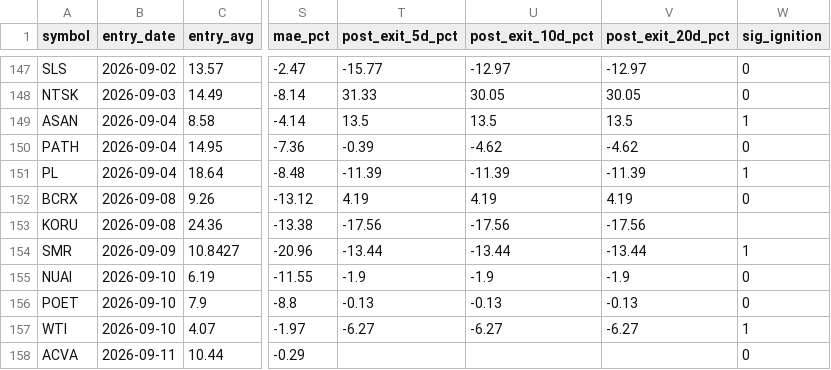
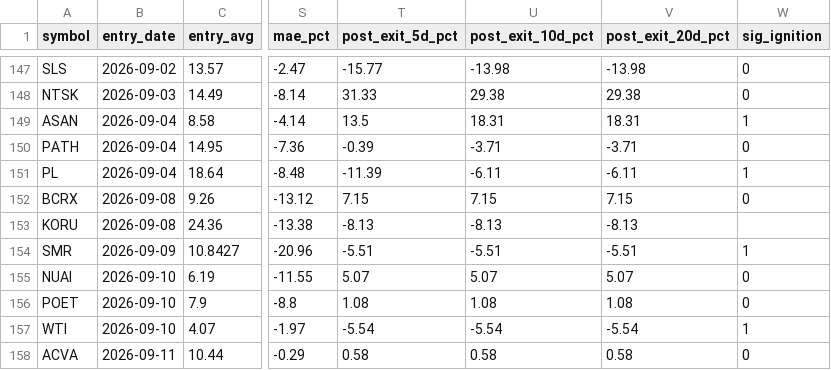
Before and after one commit to maciejmikulewiczpl-ux/Trading, a CSV file: logs/lottery_trade_ledger.csv, drawn as a sheet; only a part is shown, gaps mark what is left out; the diff covers the shown part only; the diff names each change by its address in the sheet, - before the commit and + after, or states it on an @@ line.

```diff
--- a/logs/lottery_trade_ledger.csv
+++ b/logs/lottery_trade_ledger.csv
-U147 (post_exit_10d_pct): -12.97
+U147 (post_exit_10d_pct): -13.98
-V147 (post_exit_20d_pct): -12.97
+V147 (post_exit_20d_pct): -13.98
-U148 (post_exit_10d_pct): 30.05
+U148 (post_exit_10d_pct): 29.38
-V148 (post_exit_20d_pct): 30.05
+V148 (post_exit_20d_pct): 29.38
-U149 (post_exit_10d_pct): 13.5
+U149 (post_exit_10d_pct): 18.31
-V149 (post_exit_20d_pct): 13.5
+V149 (post_exit_20d_pct): 18.31
-U150 (post_exit_10d_pct): -4.62
+U150 (post_exit_10d_pct): -3.71
-V150 (post_exit_20d_pct): -4.62
+V150 (post_exit_20d_pct): -3.71
-U151 (post_exit_10d_pct): -11.39
+U151 (post_exit_10d_pct): -6.11
-V151 (post_exit_20d_pct): -11.39
+V151 (post_exit_20d_pct): -6.11
-T152 (post_exit_5d_pct): 4.19
+T152 (post_exit_5d_pct): 7.15
-U152 (post_exit_10d_pct): 4.19
+U152 (post_exit_10d_pct): 7.15
-V152 (post_exit_20d_pct): 4.19
+V152 (post_exit_20d_pct): 7.15
-T153 (post_exit_5d_pct): -17.56
+T153 (post_exit_5d_pct): -8.13
-U153 (post_exit_10d_pct): -17.56
+U153 (post_exit_10d_pct): -8.13
-V153 (post_exit_20d_pct): -17.56
+V153 (post_exit_20d_pct): -8.13
-T154 (post_exit_5d_pct): -13.44
+T154 (post_exit_5d_pct): -5.51
-U154 (post_exit_10d_pct): -13.44
+U154 (post_exit_10d_pct): -5.51
-V154 (post_exit_20d_pct): -13.44
+V154 (post_exit_20d_pct): -5.51
-T155 (post_exit_5d_pct): -1.9
+T155 (post_exit_5d_pct): 5.07
-U155 (post_exit_10d_pct): -1.9
+U155 (post_exit_10d_pct): 5.07
-V155 (post_exit_20d_pct): -1.9
+V155 (post_exit_20d_pct): 5.07
-T156 (post_exit_5d_pct): -0.13
+T156 (post_exit_5d_pct): 1.08
-U156 (post_exit_10d_pct): -0.13
+U156 (post_exit_10d_pct): 1.08
-V156 (post_exit_20d_pct): -0.13
+V156 (post_exit_20d_pct): 1.08
-T157 (post_exit_5d_pct): -6.27
+T157 (post_exit_5d_pct): -5.54
-U157 (post_exit_10d_pct): -6.27
+U157 (post_exit_10d_pct): -5.54
-V157 (post_exit_20d_pct): -6.27
+V157 (post_exit_20d_pct): -5.54
-T158 (post_exit_5d_pct): (empty)
+T158 (post_exit_5d_pct): 0.58
-U158 (post_exit_10d_pct): (empty)
+U158 (post_exit_10d_pct): 0.58
-V158 (post_exit_20d_pct): (empty)
+V158 (post_exit_20d_pct): 0.58
```
Also changed, not shown: 3 added rows and 50 edited cells elsewhere in this file, 2 other files.
